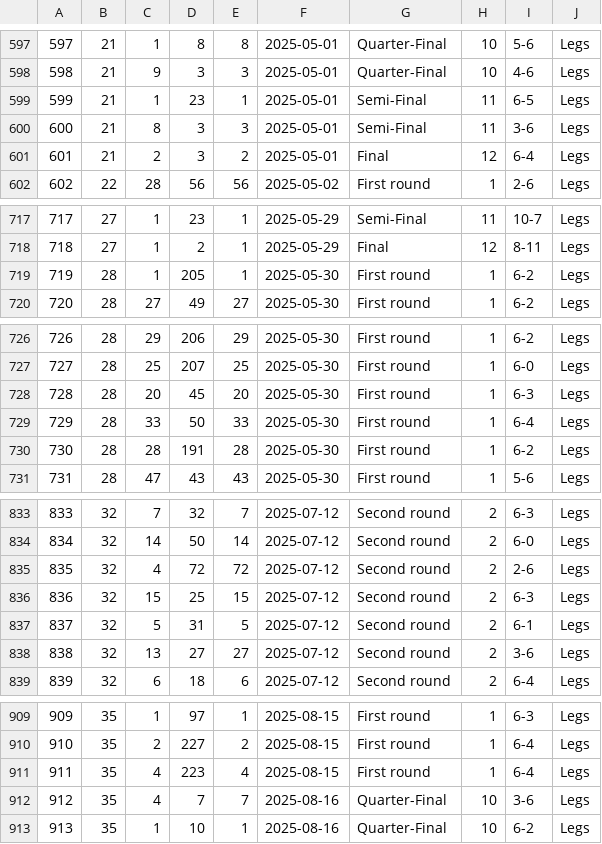
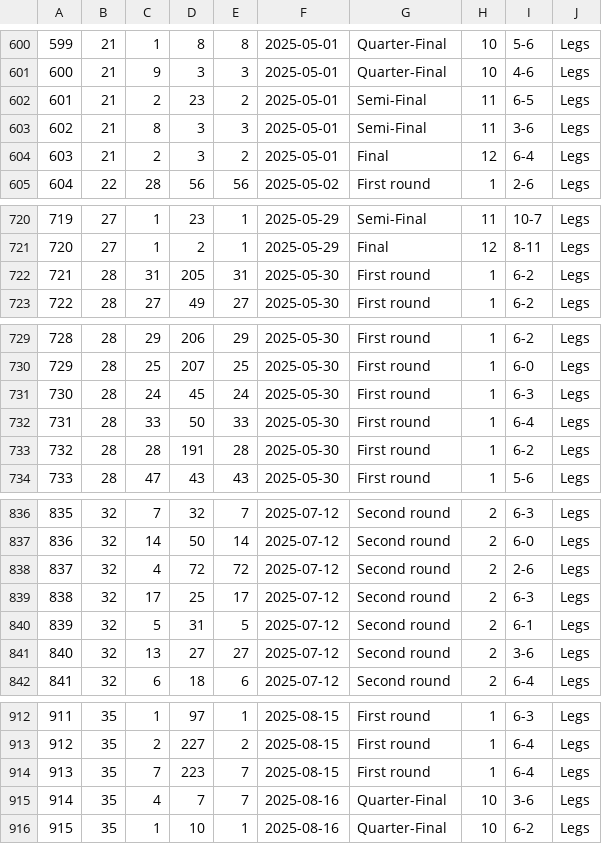
Before and after one commit to NagyArminH/DartsStatsApp, a CSV file: DartsStatsApp/Resources/Raw/MatchData.csv, drawn as a sheet; only a part is shown, gaps mark what is left out; addresses are those after the commit; the diff covers the shown part only; the diff names each change by its address in the sheet, - before the commit and + after, or states it on an @@ line.

```diff
--- a/DartsStatsApp/Resources/Raw/MatchData.csv
+++ b/DartsStatsApp/Resources/Raw/MatchData.csv
@@ column A renumbered from row 443 down @@
-C602: 1
+C602: 2
-E602: 1
+E602: 2
-C722: 1
+C722: 31
-E722: 1
+E722: 31
-C731: 20
+C731: 24
-E731: 20
+E731: 24
-C839: 15
+C839: 17
-E839: 15
+E839: 17
-C914: 4
+C914: 7
-E914: 4
+E914: 7
```
Also changed, not shown: 3 added rows and 14 edited cells elsewhere in this file, 1 other file.
